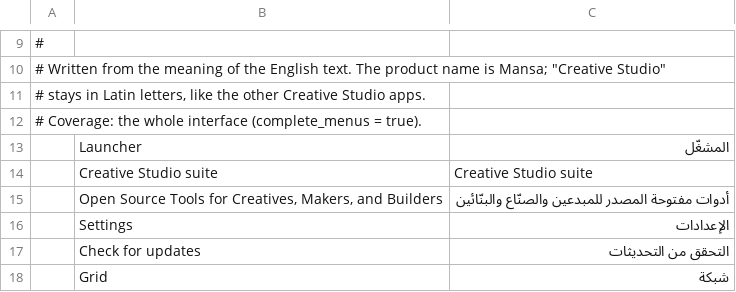
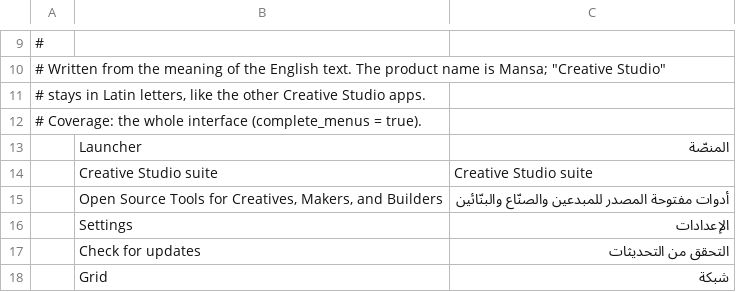
Before and after one commit to 7mz410/CreativeStudio-mansa, a TSV file: crates/ui-egui/src/i18n/ar.tsv, drawn as a sheet; only a part is shown, gaps mark what is left out.

Commit message:
Arabic: the header says المنصّة

```diff
--- a/crates/ui-egui/src/i18n/ar.tsv
+++ b/crates/ui-egui/src/i18n/ar.tsv
@@ -12,3 +12,3 @@
 # Coverage: the whole interface (complete_menus = true).
-	Launcher	المشغّل
+	Launcher	المنصّة
 	Creative Studio suite	Creative Studio suite
```
